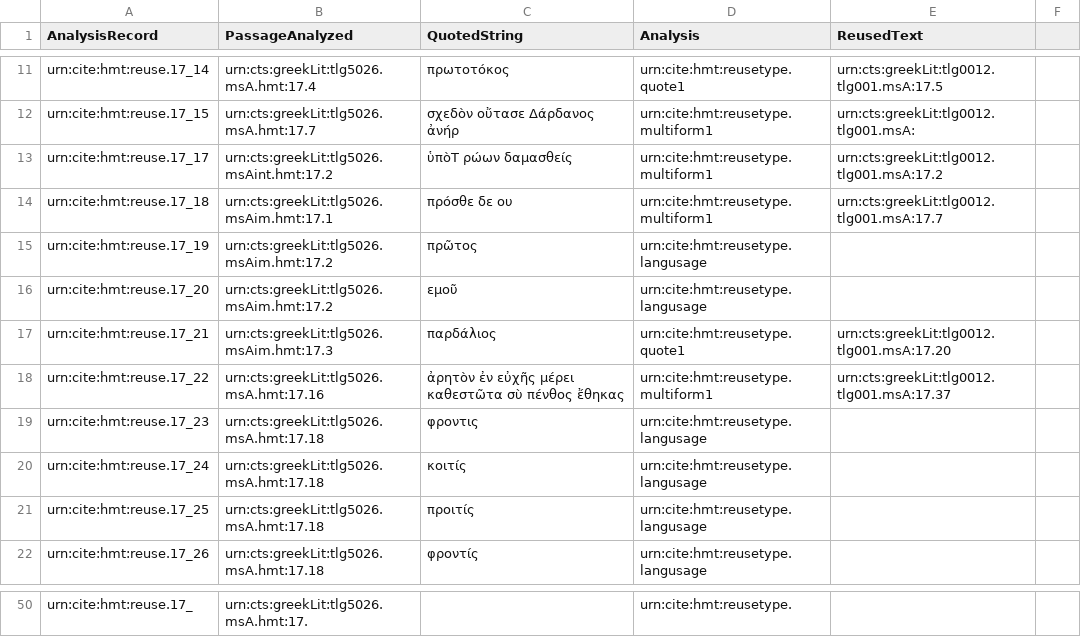
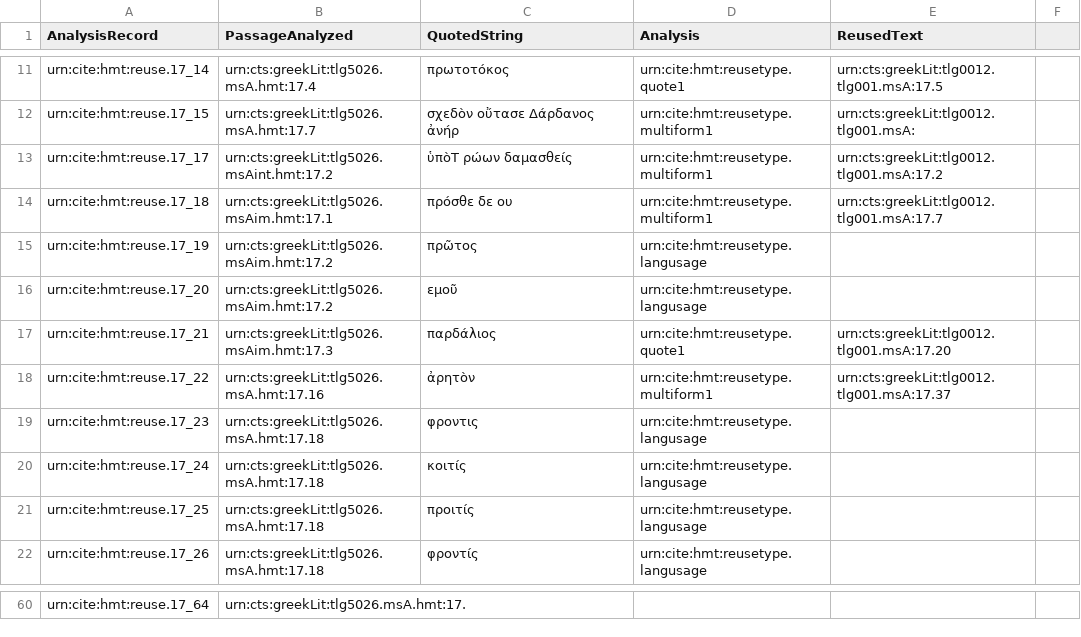
Before and after one commit to mwauke/closed-hc-il17, a CSV file: collections/reuse.csv, drawn as a sheet; only a part is shown, gaps mark what is left out; addresses are those after the commit; the diff covers the shown part only; the diff names each change by its address in the sheet, - before the commit and + after, or states it on an @@ line.

Commit message:
Update reuse.csv

```diff
--- a/collections/reuse.csv
+++ b/collections/reuse.csv
-C18 (QuotedString): ἀρητὸν ἐν εὐχῆς μέρει καθεστῶτα σὺ πένθος ἔθηκας
+C18 (QuotedString): ἀρητὸν
-A60 (AnalysisRecord): urn:cite:hmt:reuse.17_
+A60 (AnalysisRecord): urn:cite:hmt:reuse.17_64
-D60 (Analysis): urn:cite:hmt:reusetype.
+D60 (Analysis): (empty)
```
Also changed, not shown: 28 added rows and 18 removed rows elsewhere in this file.
